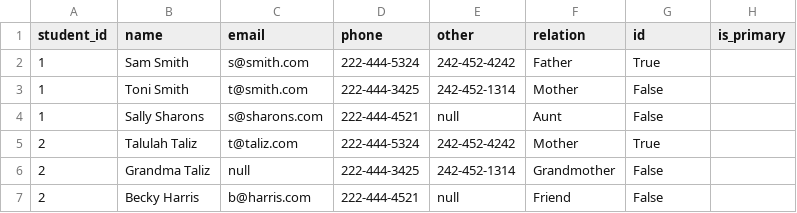
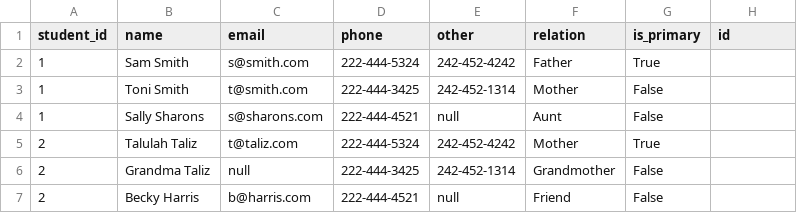
Before and after one commit to anita-lee/Kid-Vault-Backend, a CSV file: csv/contacts.csv, drawn as a sheet; only a part is shown.

```diff
--- a/csv/contacts.csv
+++ b/csv/contacts.csv
@@ -1,2 +1,2 @@
-student_id,name,email,phone,other,relation,id,is_primary
+student_id,name,email,phone,other,relation,is_primary,id
 1,Sam Smith,s@smith.com,222-444-5324,242-452-4242,Father,True
```
Also changed, not shown: 1 other file.
